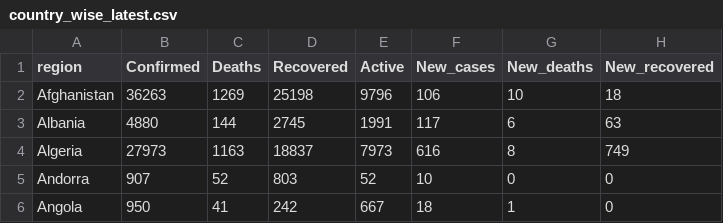
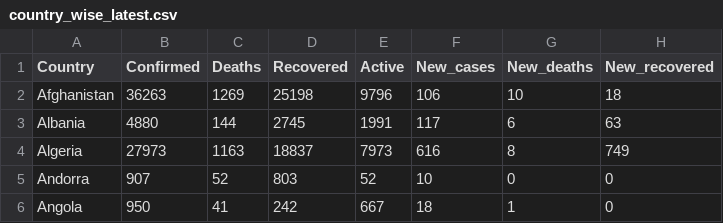
Before and after one commit to LuisArturoRosario/learning_R, a CSV file: datasets/country_wise_latest.csv, drawn as a sheet; only a part is shown; the diff names each change by its address in the sheet, - before the commit and + after, or states it on an @@ line.

Commit message:
Standardize the regions across map_data and covid_data

```diff
--- a/datasets/country_wise_latest.csv
+++ b/datasets/country_wise_latest.csv
-A1: region
+A1: Country
```
Also changed, not shown: 1 other file.
